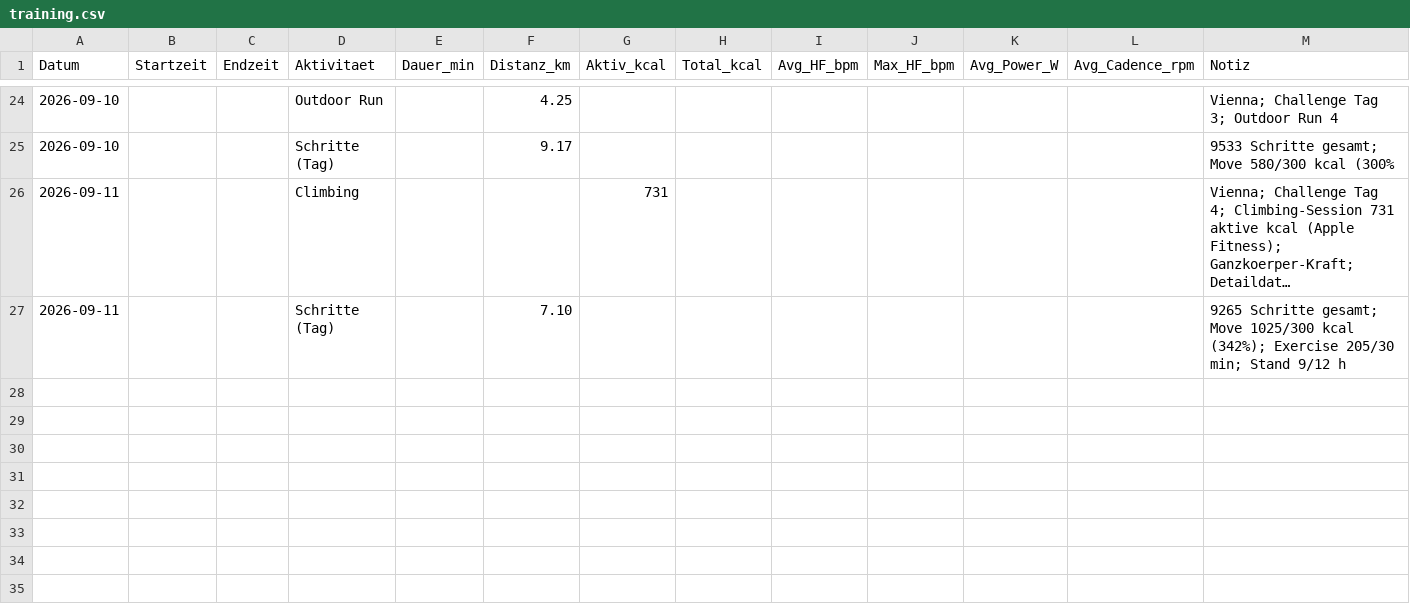
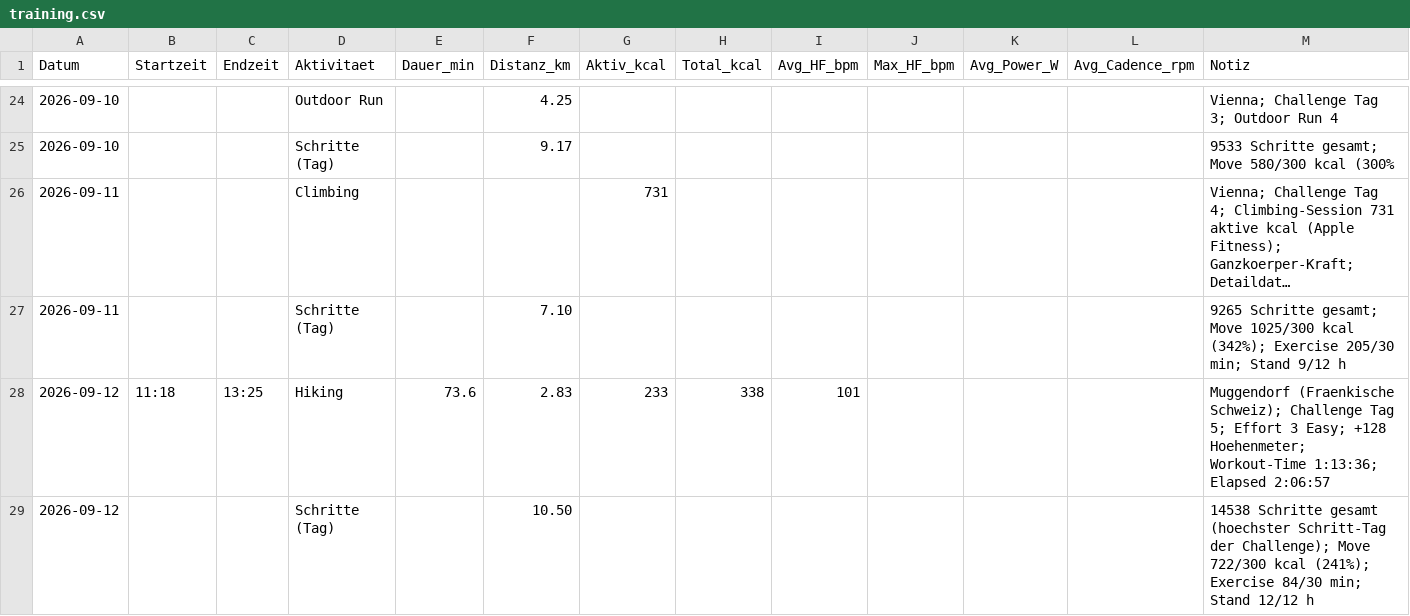
Before and after one commit to derderdunichbist/obsidian-fitnesscoach, a CSV file: data/training.csv, drawn as a sheet; only a part is shown, gaps mark what is left out; long unchanged cells end in …; rows hold the shown columns only; the diff names each change by its address in the sheet, - before the commit and + after, or states it on an @@ line.

```diff
--- a/data/training.csv
+++ b/data/training.csv
+row 28: 2026-09-12 | 11:18 | 13:25 | Hiking | 73.6 | 2.83 | 233 | 338 | 101 |  |  |  | Muggendorf (Fraenkische Schweiz); Challenge Tag 5; Effort 3 Easy; +128 Hoehenmeter; Workout-Time 1:13:36; Elapsed 2:06:57
+row 29: 2026-09-12 |  |  | Schritte (Tag) |  | 10.50 |  |  |  |  |  |  | 14538 Schritte gesamt (hoechster Schritt-Tag der Challenge); Move 722/300 kcal (241%); Exercise 84/30 min; Stand 12/12 h
```
Also changed, not shown: 4 other files.
